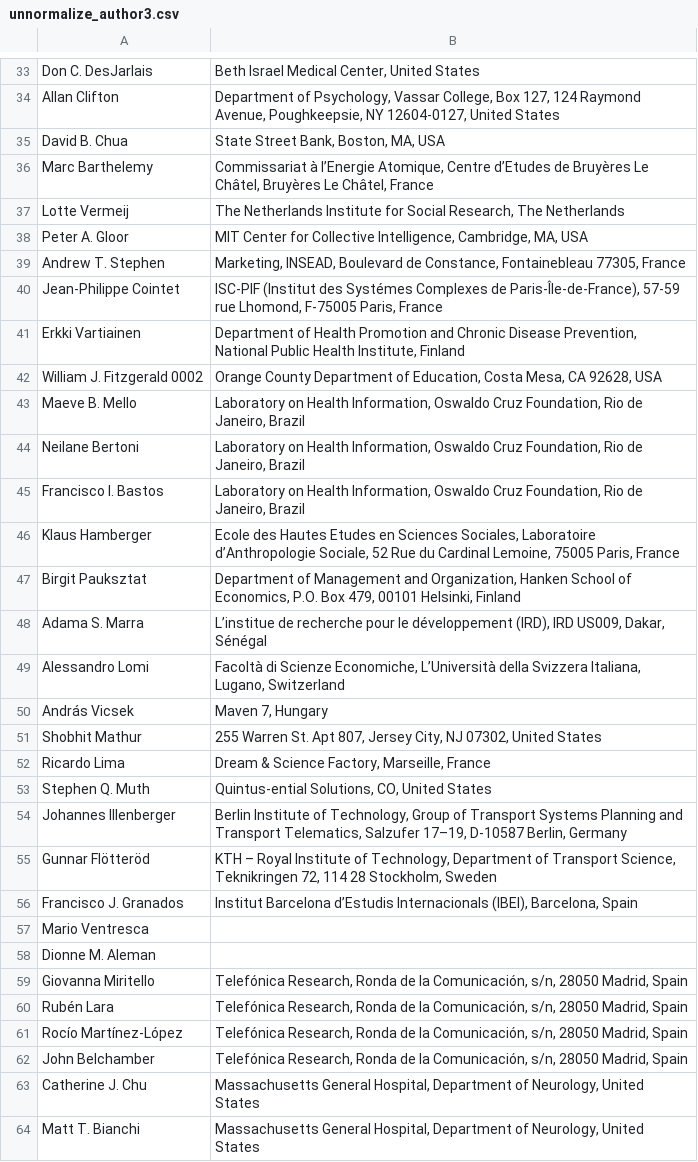
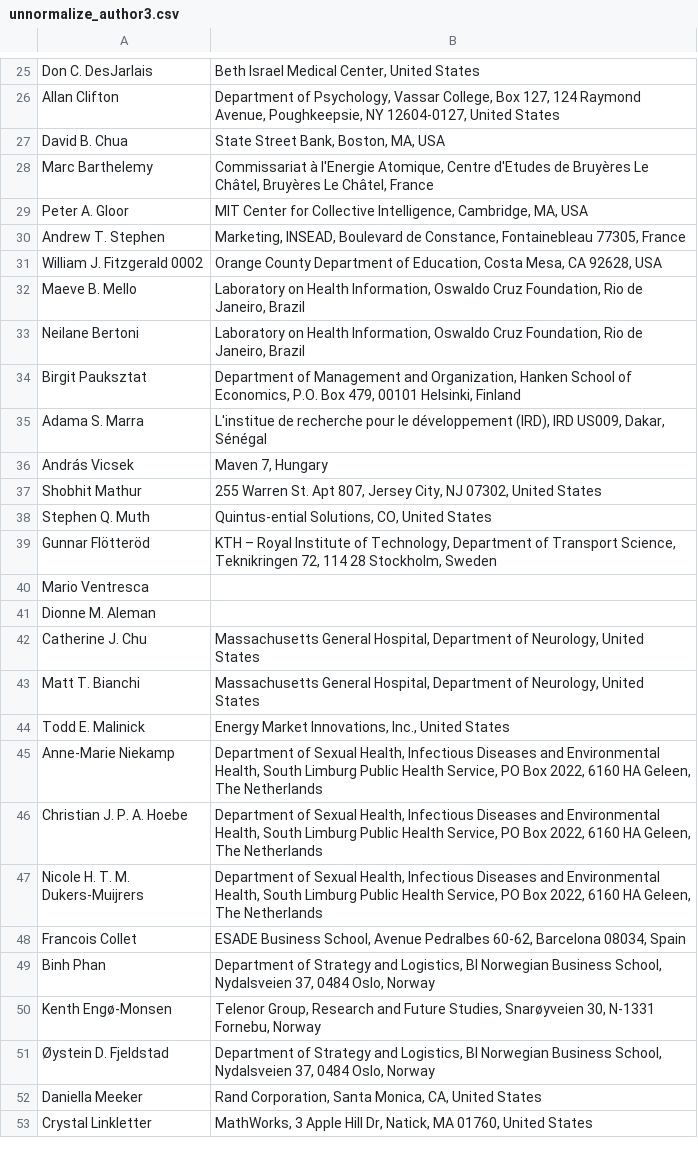
Before and after one commit to sds131/SCI, a CSV file: update_database/unnormalize_author3.csv, drawn as a sheet; only a part is shown, gaps mark what is left out; the shorter side is filled out with more unchanged rows; the diff covers the shown part only.

```diff
--- a/update_database/unnormalize_author3.csv
+++ b/update_database/unnormalize_author3.csv
@@ -35,8 +27,5 @@ Allan Clifton,"Department of Psychology, Vassar College, Box 127, 124 Raymond Av
 David B. Chua,"State Street Bank, Boston, MA, USA"
-Marc Barthelemy,"Commissariat à l’Energie Atomique, Centre d’Etudes de Bruyères Le Châtel, Bruyères Le Châtel, France"
-Lotte Vermeij,"The Netherlands Institute for Social Research, The Netherlands"
+Marc Barthelemy,"Commissariat à l'Energie Atomique, Centre d'Etudes de Bruyères Le Châtel, Bruyères Le Châtel, France"
 Peter A. Gloor,"MIT Center for Collective Intelligence, Cambridge, MA, USA"
 Andrew T. Stephen,"Marketing, INSEAD, Boulevard de Constance, Fontainebleau 77305, France"
-Jean-Philippe Cointet,"ISC-PIF (Institut des Systémes Complexes de Paris-Île-de-France), 57-59 rue Lhomond, F-75005 Paris, France"
-Erkki Vartiainen,"Department of Health Promotion and Chronic Disease Prevention, National Public Health Institute, Finland"
 William J. Fitzgerald 0002,"Orange County Department of Education, Costa Mesa, CA 92628, USA"
@@ -44,20 +33,10 @@ Maeve B. Mello,"Laboratory on Health Information, Oswaldo Cruz Foundation, Rio d
 Neilane Bertoni,"Laboratory on Health Information, Oswaldo Cruz Foundation, Rio de Janeiro, Brazil"
-Francisco I. Bastos,"Laboratory on Health Information, Oswaldo Cruz Foundation, Rio de Janeiro, Brazil"
-Klaus Hamberger,"Ecole des Hautes Etudes en Sciences Sociales, Laboratoire d’Anthropologie Sociale, 52 Rue du Cardinal Lemoine, 75005 Paris, France"
 Birgit Pauksztat,"Department of Management and Organization, Hanken School of Economics, P.O. Box 479, 00101 Helsinki, Finland"
-Adama S. Marra,"L’institue de recherche pour le développement (IRD), IRD US009, Dakar, Sénégal"
-Alessandro Lomi,"Facoltà di Scienze Economiche, L’Università della Svizzera Italiana, Lugano, Switzerland"
+Adama S. Marra,"L'institue de recherche pour le développement (IRD), IRD US009, Dakar, Sénégal"
 András Vicsek,"Maven 7, Hungary"
 Shobhit Mathur,"255 Warren St. Apt 807, Jersey City, NJ 07302, United States"
-Ricardo Lima,"Dream & Science Factory, Marseille, France"
 Stephen Q. Muth,"Quintus-ential Solutions, CO, United States"
-Johannes Illenberger,"Berlin Institute of Technology, Group of Transport Systems Planning and Transport Telematics, Salzufer 17–19, D-10587 Berlin, Germany"
 Gunnar Flötteröd,"KTH – Royal Institute of Technology, Department of Transport Science, Teknikringen 72, 114 28 Stockholm, Sweden"
-Francisco J. Granados,"Institut Barcelona d’Estudis Internacionals (IBEI), Barcelona, Spain"
 Mario Ventresca,
 Dionne M. Aleman,
-Giovanna Miritello,"Telefónica Research, Ronda de la Comunicación, s/n, 28050 Madrid, Spain"
-Rubén Lara,"Telefónica Research, Ronda de la Comunicación, s/n, 28050 Madrid, Spain"
-Rocío Martínez-López,"Telefónica Research, Ronda de la Comunicación, s/n, 28050 Madrid, Spain"
-John Belchamber,"Telefónica Research, Ronda de la Comunicación, s/n, 28050 Madrid, Spain"
 Catherine J. Chu,"Massachusetts General Hospital, Department of Neurology, United States"
```
Also changed, not shown: 4 added rows, 37 removed rows and 10 edited cells elsewhere in this file, 30 other files.
